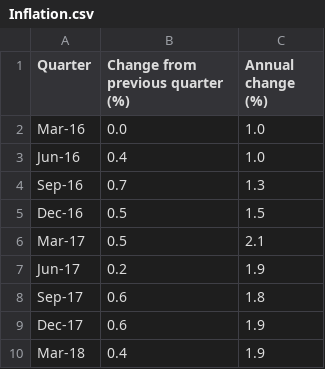
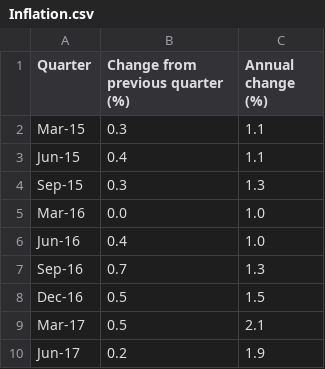
Before and after one commit to Tunip-Anip/CT2_Task-3_Data-Science, a CSV file: Inflation.csv, drawn as a sheet; only a part is shown; the shorter side is filled out with more unchanged rows.

```diff
--- a/Inflation.csv
+++ b/Inflation.csv
@@ -1,2 +1,5 @@
 "Quarter","Change from previous quarter (%)","Annual change (%)"
+"Mar-15","0.3","1.1"
+"Jun-15","0.4","1.1"
+"Sep-15","0.3","1.3"
 "Mar-16","0.0","1.0"
```
Also changed, not shown: Crime_Rate.csv, 3 other files.
